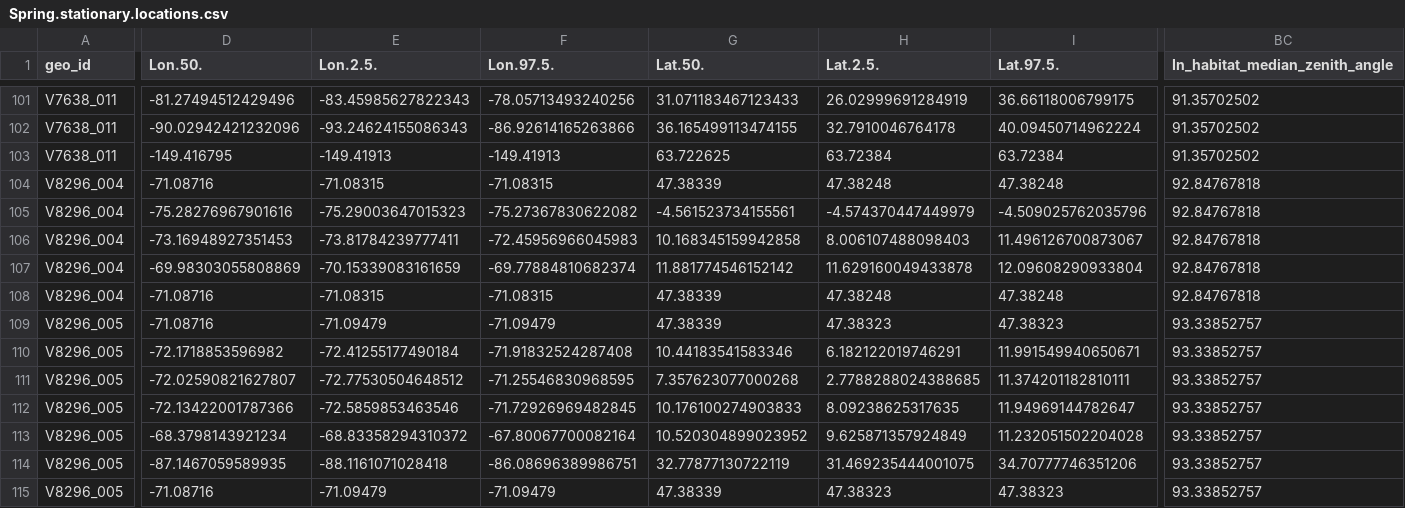
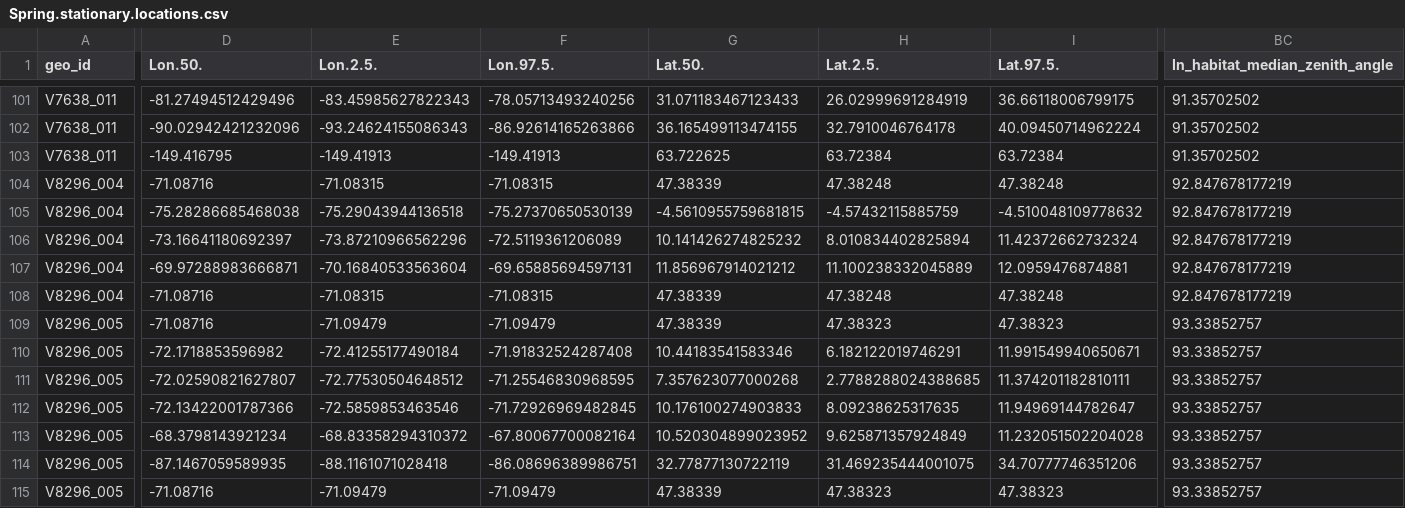
Before and after one commit to Pjefferyi/Blackpoll_Warbler_migration_network_Git, a CSV file: Network_construction/Spring.stationary.locations.csv, drawn as a sheet; only a part is shown, gaps mark what is left out; the diff covers the shown part only; the diff names each change by its address in the sheet, - before the commit and + after, or states it on an @@ line.

```diff
--- a/Network_construction/Spring.stationary.locations.csv
+++ b/Network_construction/Spring.stationary.locations.csv
-BC104:BC108 (In_habitat_median_zenith_angle): 92.84767818
+BC104:BC108 (In_habitat_median_zenith_angle): 92.847678177219
-D105 (Lon.50.): -75.28276967901616
+D105 (Lon.50.): -75.28286685468038
-E105 (Lon.2.5.): -75.29003647015323
+E105 (Lon.2.5.): -75.29043944136518
-F105 (Lon.97.5.): -75.27367830622082
+F105 (Lon.97.5.): -75.27370650530139
-G105 (Lat.50.): -4.561523734155561
+G105 (Lat.50.): -4.5610955759681815
-H105 (Lat.2.5.): -4.574370447449979
+H105 (Lat.2.5.): -4.57432115885759
-I105 (Lat.97.5.): -4.509025762035796
+I105 (Lat.97.5.): -4.510048109778632
-D106 (Lon.50.): -73.16948927351453
+D106 (Lon.50.): -73.16641180692397
-E106 (Lon.2.5.): -73.81784239777411
+E106 (Lon.2.5.): -73.87210966562296
-F106 (Lon.97.5.): -72.45956966045983
+F106 (Lon.97.5.): -72.5119361206089
-G106 (Lat.50.): 10.168345159942858
+G106 (Lat.50.): 10.141426274825232
-H106 (Lat.2.5.): 8.006107488098403
+H106 (Lat.2.5.): 8.010834402825894
-I106 (Lat.97.5.): 11.496126700873067
+I106 (Lat.97.5.): 11.42372662732324
-D107 (Lon.50.): -69.98303055808869
+D107 (Lon.50.): -69.97288983666871
-E107 (Lon.2.5.): -70.15339083161659
+E107 (Lon.2.5.): -70.16840533563604
-F107 (Lon.97.5.): -69.77884810682374
+F107 (Lon.97.5.): -69.65885694597131
-G107 (Lat.50.): 11.881774546152142
+G107 (Lat.50.): 11.856967914021212
-H107 (Lat.2.5.): 11.629160049433878
+H107 (Lat.2.5.): 11.100238332045889
-I107 (Lat.97.5.): 12.09608290933804
+I107 (Lat.97.5.): 12.0959476874881
```
Also changed, not shown: 6 edited cells elsewhere in this file, Data/fall.graph.data.csv, Data/spring.graph.data.csv, 22 other files.
